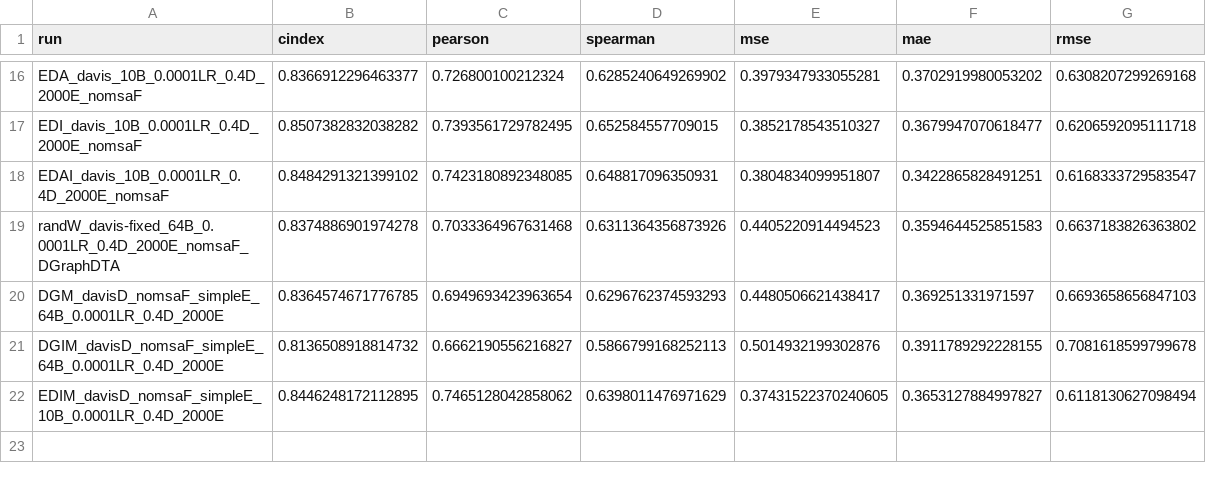
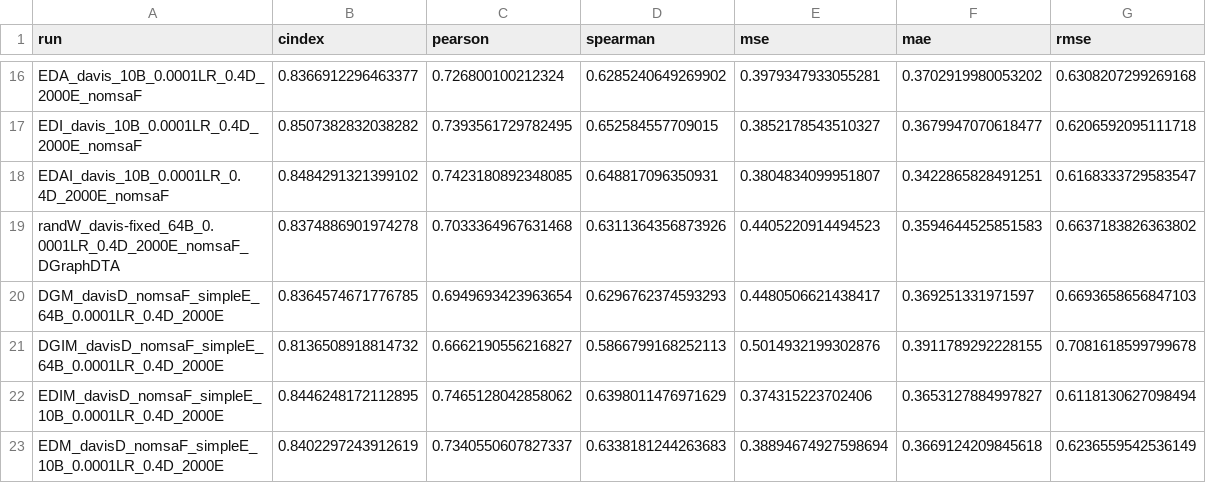
Before and after one commit to jyaacoub/MutDTA, a CSV file: results/model_media/model_stats.csv, drawn as a sheet; only a part is shown, gaps mark what is left out.

Commit message:
test(results): ED model weighted results
No significant difference again.

```diff
--- a/results/model_media/model_stats.csv
+++ b/results/model_media/model_stats.csv
@@ -21,2 +21,3 @@ DGM_davisD_nomsaF_simpleE_64B_0.0001LR_0.4D_2000E,0.8364574671776785,0.694969342
 DGIM_davisD_nomsaF_simpleE_64B_0.0001LR_0.4D_2000E,0.8136508918814732,0.6662190556216827,0.5866799168252113,0.5014932199302876,0.3911789292228155,0.7081618599799678
-EDIM_davisD_nomsaF_simpleE_10B_0.0001LR_0.4D_2000E,0.8446248172112895,0.7465128042858062,0.6398011476971629,0.37431522370240605,0.3653127884997827,0.6118130627098494
+EDIM_davisD_nomsaF_simpleE_10B_0.0001LR_0.4D_2000E,0.8446248172112895,0.7465128042858062,0.6398011476971629,0.374315223702406,0.3653127884997827,0.6118130627098494
+EDM_davisD_nomsaF_simpleE_10B_0.0001LR_0.4D_2000E,0.8402297243912619,0.7340550607827337,0.6338181244263683,0.38894674927598694,0.3669124209845618,0.6236559542536149
```
Also changed, not shown: 3 other files.
